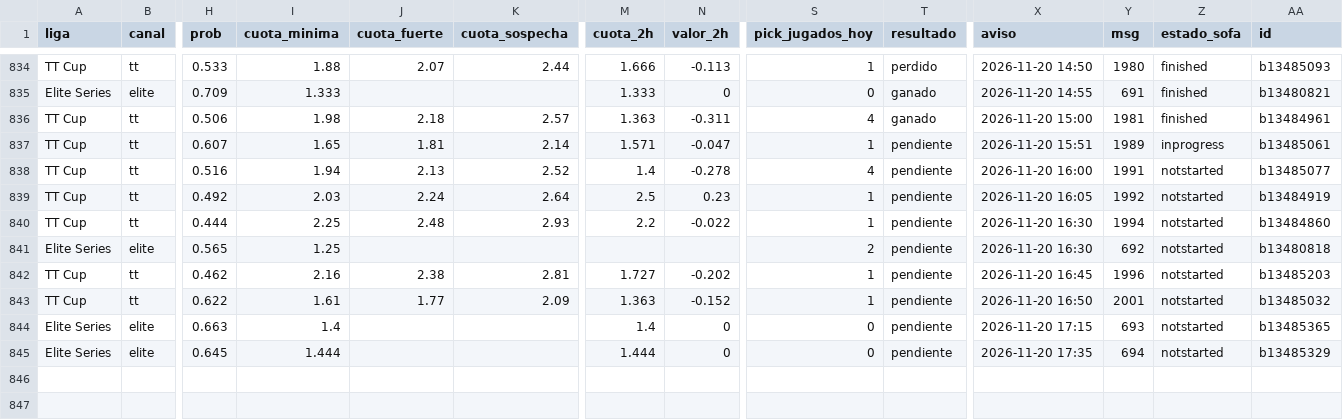
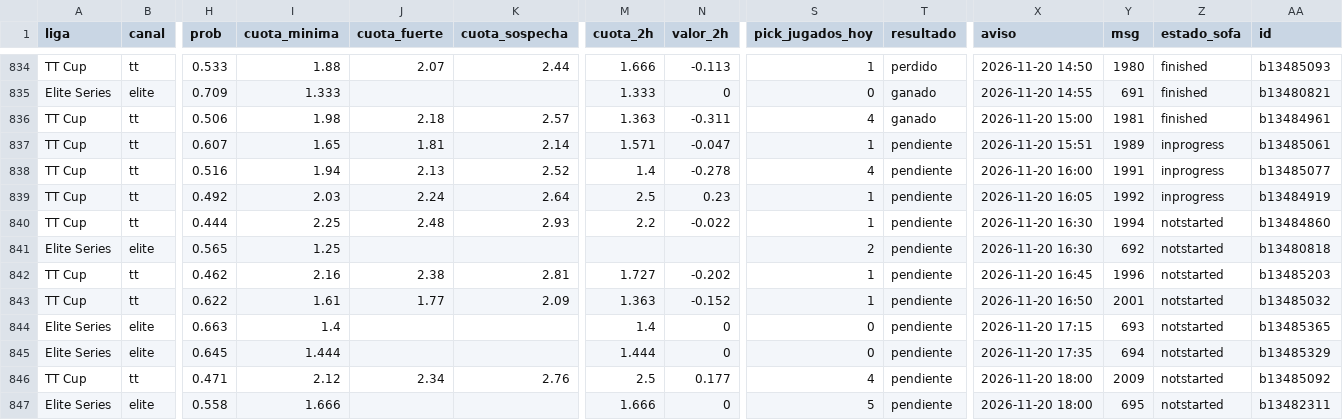
Before and after one commit to manuvaldespartera3-netizen/tt-multiliga, a CSV file: seguimiento/picks.csv, drawn as a sheet; only a part is shown, gaps mark what is left out; rows hold the shown columns only; the diff names each change by its address in the sheet, - before the commit and + after, or states it on an @@ line.

Commit message:
Seguimiento TT Cup

```diff
--- a/seguimiento/picks.csv
+++ b/seguimiento/picks.csv
-Z838:Z839 (estado_sofa): notstarted
+Z838:Z839 (estado_sofa): inprogress
+row 846: TT Cup | tt | 0.471 | 2.12 | 2.34 | 2.76 | 2.5 | 0.177 | 4 | pendiente | 2026-11-20 18:00 | 2009 | notstarted | b13485092
+row 847: Elite Series | elite | 0.558 | 1.666 |  |  | 1.666 | 0 | 5 | pendiente | 2026-11-20 18:00 | 695 | notstarted | b13482311
```
Also changed, not shown: 1 other file.
